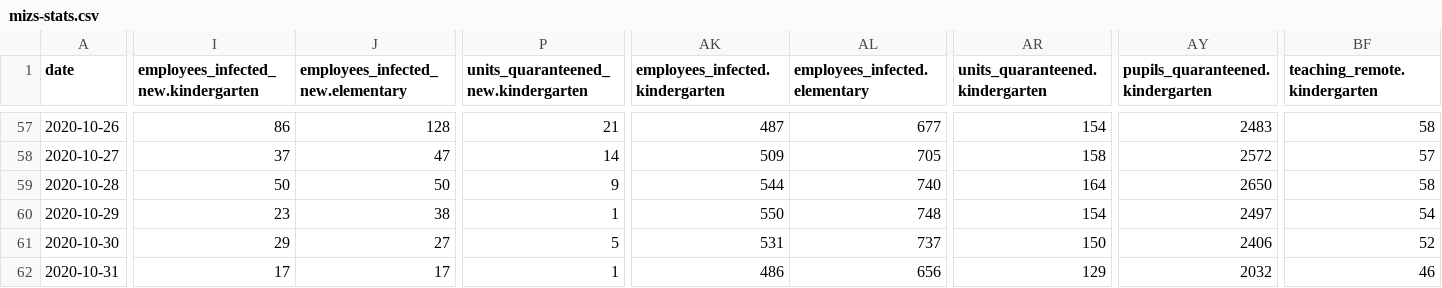
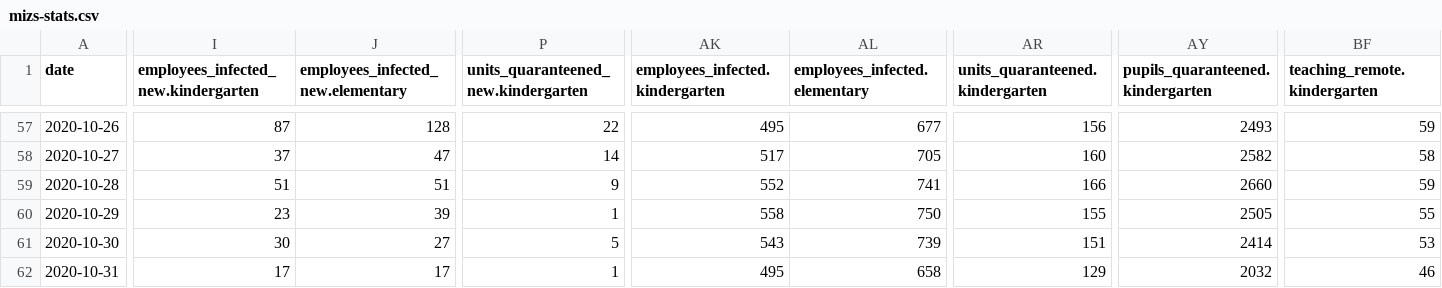
Before and after one commit to sledilnik/data, a CSV file: csv/mizs-stats.csv, drawn as a sheet; only a part is shown, gaps mark what is left out; the diff covers the shown part only; the diff names each change by its address in the sheet, - before the commit and + after, or states it on an @@ line.

```diff
--- a/csv/mizs-stats.csv
+++ b/csv/mizs-stats.csv
-I57: 86
+I57: 87
-P57: 21
+P57: 22
-AK57 (employees_infected.kindergarten): 487
+AK57 (employees_infected.kindergarten): 495
-AR57 (units_quaranteened.kindergarten): 154
+AR57 (units_quaranteened.kindergarten): 156
-AY57 (pupils_quaranteened.kindergarten): 2483
+AY57 (pupils_quaranteened.kindergarten): 2493
-BF57 (teaching_remote.kindergarten): 58
+BF57 (teaching_remote.kindergarten): 59
-AK58 (employees_infected.kindergarten): 509
+AK58 (employees_infected.kindergarten): 517
-AR58 (units_quaranteened.kindergarten): 158
+AR58 (units_quaranteened.kindergarten): 160
-AY58 (pupils_quaranteened.kindergarten): 2572
+AY58 (pupils_quaranteened.kindergarten): 2582
-BF58 (teaching_remote.kindergarten): 57
+BF58 (teaching_remote.kindergarten): 58
-I59: 50
+I59: 51
-J59: 50
+J59: 51
-AK59 (employees_infected.kindergarten): 544
+AK59 (employees_infected.kindergarten): 552
-AL59 (employees_infected.elementary): 740
+AL59 (employees_infected.elementary): 741
-AR59 (units_quaranteened.kindergarten): 164
+AR59 (units_quaranteened.kindergarten): 166
-AY59 (pupils_quaranteened.kindergarten): 2650
+AY59 (pupils_quaranteened.kindergarten): 2660
-BF59 (teaching_remote.kindergarten): 58
+BF59 (teaching_remote.kindergarten): 59
-J60: 38
+J60: 39
-AK60 (employees_infected.kindergarten): 550
+AK60 (employees_infected.kindergarten): 558
-AL60 (employees_infected.elementary): 748
+AL60 (employees_infected.elementary): 750
-AR60 (units_quaranteened.kindergarten): 154
+AR60 (units_quaranteened.kindergarten): 155
-AY60 (pupils_quaranteened.kindergarten): 2497
+AY60 (pupils_quaranteened.kindergarten): 2505
-BF60 (teaching_remote.kindergarten): 54
+BF60 (teaching_remote.kindergarten): 55
-I61: 29
+I61: 30
-AK61 (employees_infected.kindergarten): 531
+AK61 (employees_infected.kindergarten): 543
-AL61 (employees_infected.elementary): 737
+AL61 (employees_infected.elementary): 739
-AR61 (units_quaranteened.kindergarten): 150
+AR61 (units_quaranteened.kindergarten): 151
-AY61 (pupils_quaranteened.kindergarten): 2406
+AY61 (pupils_quaranteened.kindergarten): 2414
-BF61 (teaching_remote.kindergarten): 52
+BF61 (teaching_remote.kindergarten): 53
-AK62 (employees_infected.kindergarten): 486
+AK62 (employees_infected.kindergarten): 495
-AL62 (employees_infected.elementary): 656
+AL62 (employees_infected.elementary): 658
```
Also changed, not shown: 1 added row and 93 edited cells elsewhere in this file, 1 other file.
